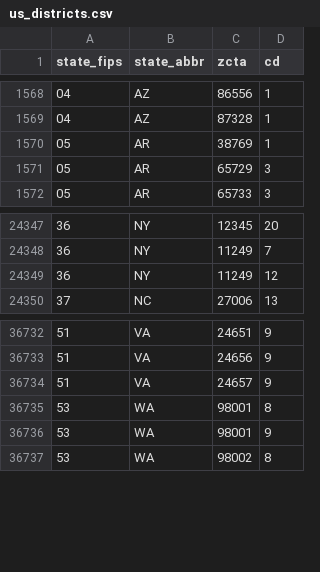
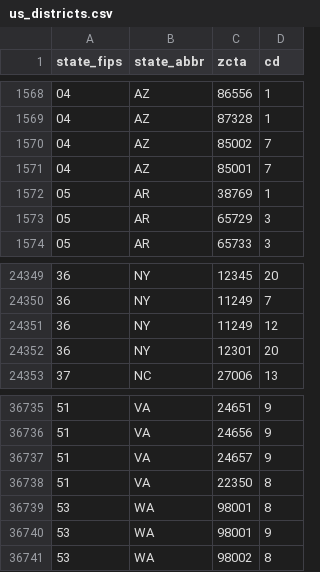
Before and after one commit to tmdinosaurcenter/call-power, a CSV file: call_server/political_data/data/us_districts.csv, drawn as a sheet; only a part is shown, gaps mark what is left out.

Commit message:
US political data, add testing zips in AZ NY

```diff
--- a/call_server/political_data/data/us_districts.csv
+++ b/call_server/political_data/data/us_districts.csv
@@ -1569,2 +1569,4 @@ state_fips,state_abbr,zcta,cd
 04,AZ,87328,1
+04,AZ,85002,7
+04,AZ,85001,7
 05,AR,38769,1
@@ -24349,2 +24351,3 @@ state_fips,state_abbr,zcta,cd
 36,NY,11249,12
+36,NY,12301,20
 37,NC,27006,13
@@ -36734,2 +36737,3 @@ state_fips,state_abbr,zcta,cd
 51,VA,24657,9
+51,VA,22350,8
 53,WA,98001,8
```
